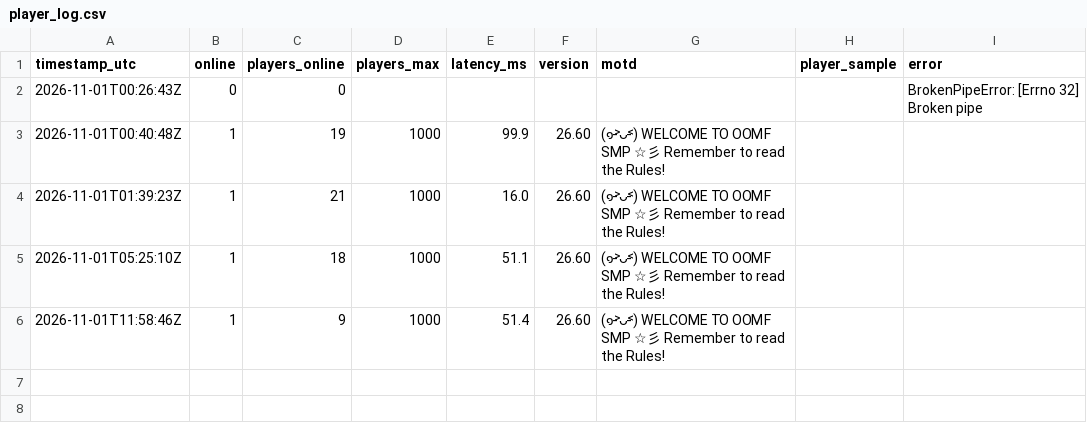
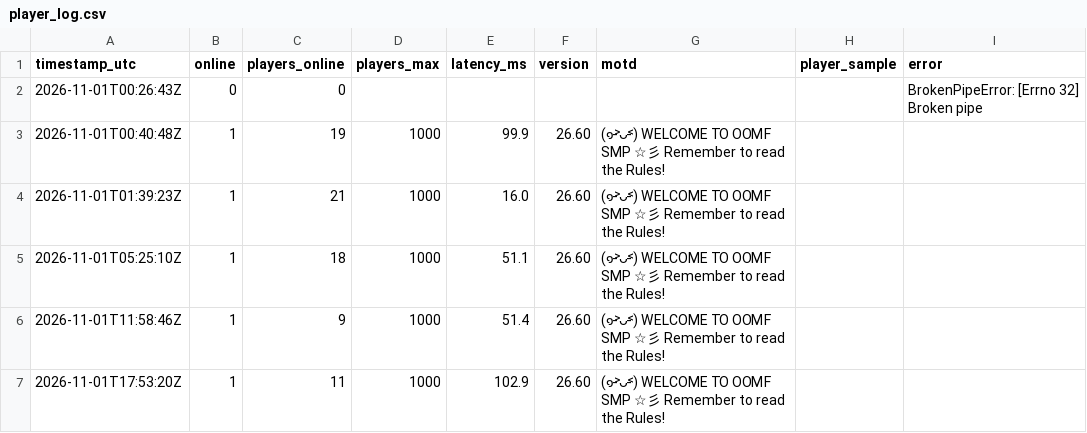
Before and after one commit to xadminister/OOMF-Records, a CSV file: logs/player_log.csv, drawn as a sheet.

Commit message:
Log 2026-11-01 17:53 UTC

```diff
--- a/logs/player_log.csv
+++ b/logs/player_log.csv
@@ -6 +6,2 @@ timestamp_utc,online,players_online,players_max,latency_ms,version,motd,player_s
 2026-11-01T11:58:46Z,1,9,1000,51.4,26.60,(๑˃̵ᴗ˂̵) WELCOME TO OOMF SMP ☆彡 Remember to read the Rules!,,
+2026-11-01T17:53:20Z,1,11,1000,102.9,26.60,(๑˃̵ᴗ˂̵) WELCOME TO OOMF SMP ☆彡 Remember to read the Rules!,,
```
